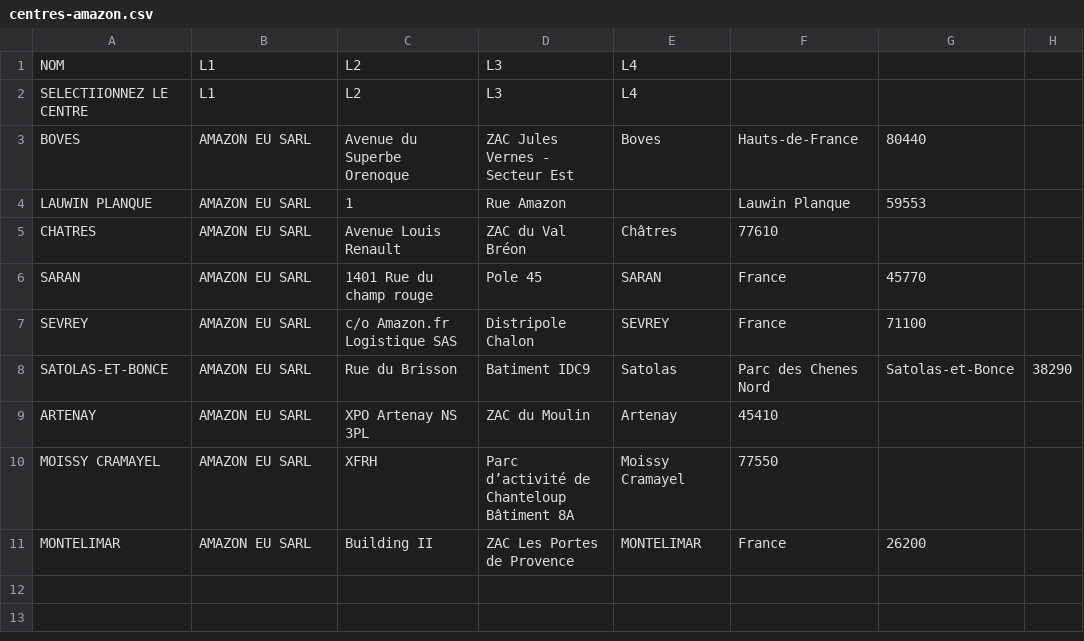
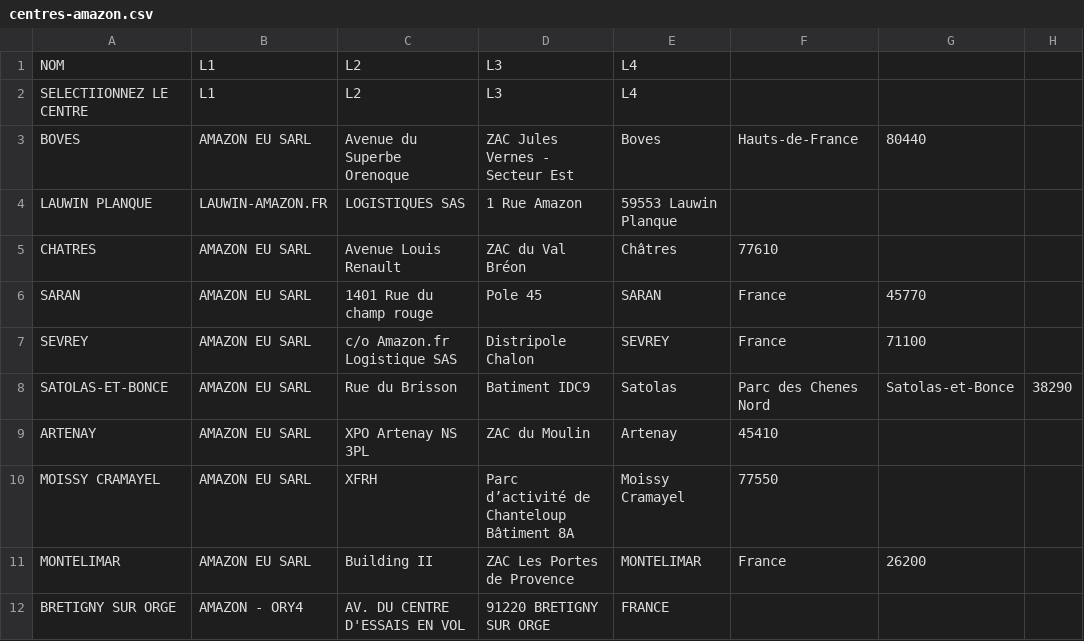
Before and after one commit to andrechung/acadia_etiquette, a CSV file: centres-amazon.csv, drawn as a sheet.

```diff
--- a/centres-amazon.csv
+++ b/centres-amazon.csv
@@ -3,3 +3,3 @@ SELECTIIONNEZ LE CENTRE,L1,L2,L3,L4,,,
 BOVES,AMAZON EU SARL,Avenue du Superbe Orenoque,ZAC Jules Vernes - Secteur Est,Boves, Hauts-de-France,80440,
-LAUWIN PLANQUE,AMAZON EU SARL,1, Rue Amazon,,Lauwin Planque,59553,
+LAUWIN PLANQUE,LAUWIN-AMAZON.FR, LOGISTIQUES SAS,1 Rue Amazon,59553 Lauwin Planque,
 CHATRES,AMAZON EU SARL,Avenue Louis Renault,ZAC du Val Bréon,Châtres,77610,,
@@ -11 +11,2 @@ MOISSY CRAMAYEL,AMAZON EU SARL,XFRH,Parc d’activité de Chanteloup Bâtiment 8
 MONTELIMAR,AMAZON EU SARL,Building II,ZAC Les Portes de Provence,MONTELIMAR, France,26200,
+BRETIGNY SUR ORGE,AMAZON - ORY4,AV. DU CENTRE D'ESSAIS EN VOL,91220 BRETIGNY SUR ORGE,FRANCE,
```
Also changed, not shown: 3 other files.
